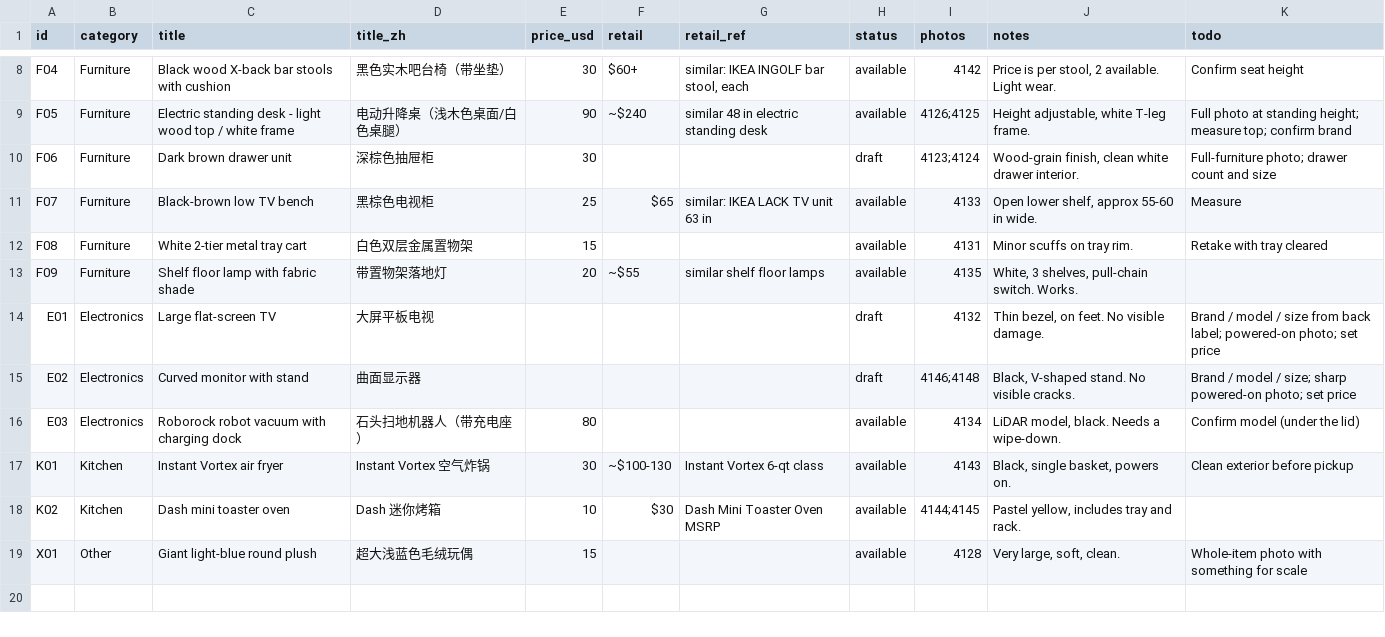
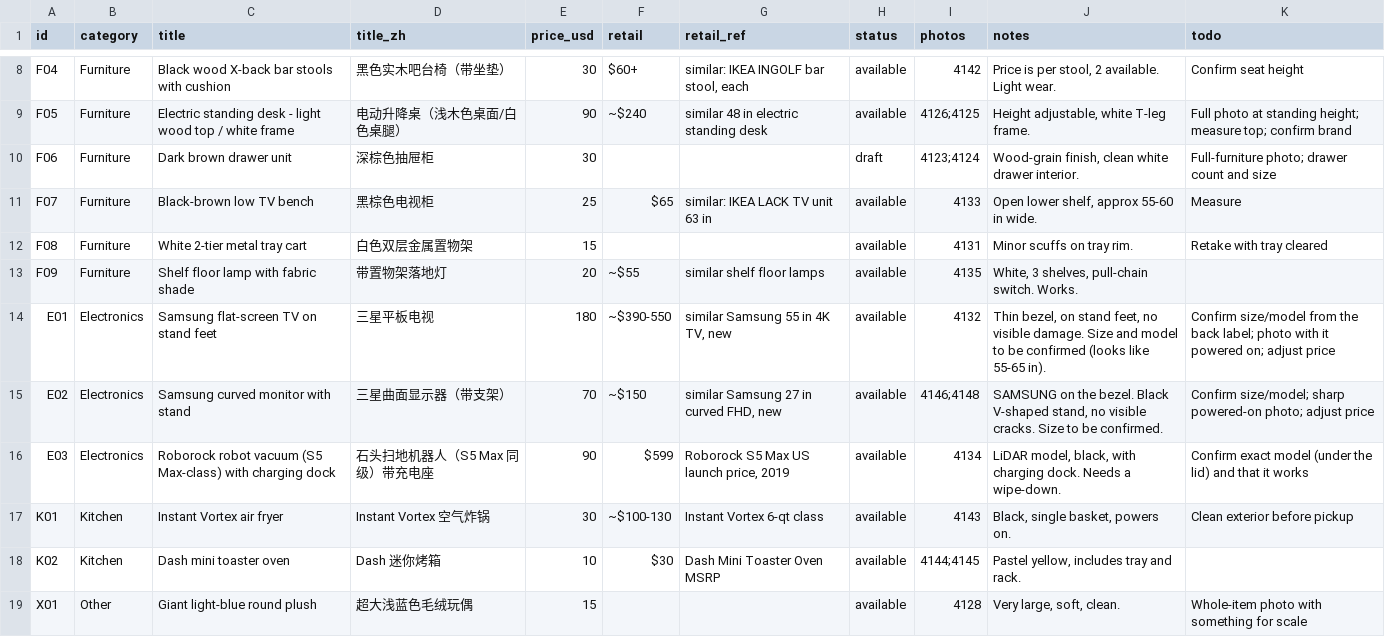
Before and after one commit to oyzh888/moving-sale, a CSV file: items.csv, drawn as a sheet; only a part is shown, gaps mark what is left out.

```diff
--- a/items.csv
+++ b/items.csv
@@ -13,5 +13,5 @@ F08,Furniture,White 2-tier metal tray cart,白色双层金属置物架,15,,,avai
 F09,Furniture,Shelf floor lamp with fabric shade,带置物架落地灯,20,~$55,similar shelf floor lamps,available,4135,"White, 3 shelves, pull-chain switch. Works.",
-E01,Electronics,Large flat-screen TV,大屏平板电视,,,,draft,4132,"Thin bezel, on feet. No visible damage.",Brand / model / size from back label; powered-on photo; set price
-E02,Electronics,Curved monitor with stand,曲面显示器,,,,draft,4146;4148,"Black, V-shaped stand. No visible cracks.",Brand / model / size; sharp powered-on photo; set price
-E03,Electronics,Roborock robot vacuum with charging dock,石头扫地机器人（带充电座）,80,,,available,4134,"LiDAR model, black. Needs a wipe-down.",Confirm model (under the lid)
+E01,Electronics,Samsung flat-screen TV on stand feet,三星平板电视,180,~$390-550,"similar Samsung 55 in 4K TV, new",available,4132,"Thin bezel, on stand feet, no visible damage. Size and model to be confirmed (looks like 55-65 in).",Confirm size/model from the back label; photo with it powered on; adjust price
+E02,Electronics,Samsung curved monitor with stand,三星曲面显示器（带支架）,70,~$150,"similar Samsung 27 in curved FHD, new",available,4146;4148,"SAMSUNG on the bezel. Black V-shaped stand, no visible cracks. Size to be confirmed.",Confirm size/model; sharp powered-on photo; adjust price
+E03,Electronics,Roborock robot vacuum (S5 Max-class) with charging dock,石头扫地机器人（S5 Max 同级）带充电座,90,$599,"Roborock S5 Max US launch price, 2019",available,4134,"LiDAR model, black, with charging dock. Needs a wipe-down.",Confirm exact model (under the lid) and that it works
 K01,Kitchen,Instant Vortex air fryer,Instant Vortex 空气炸锅,30,~$100-130,Instant Vortex 6-qt class,available,4143,"Black, single basket, powers on.",Clean exterior before pickup
```
Also changed, not shown: 2 other files.
